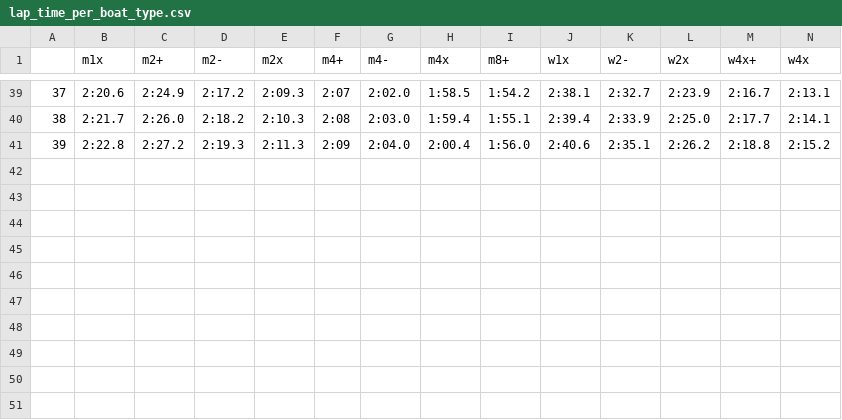
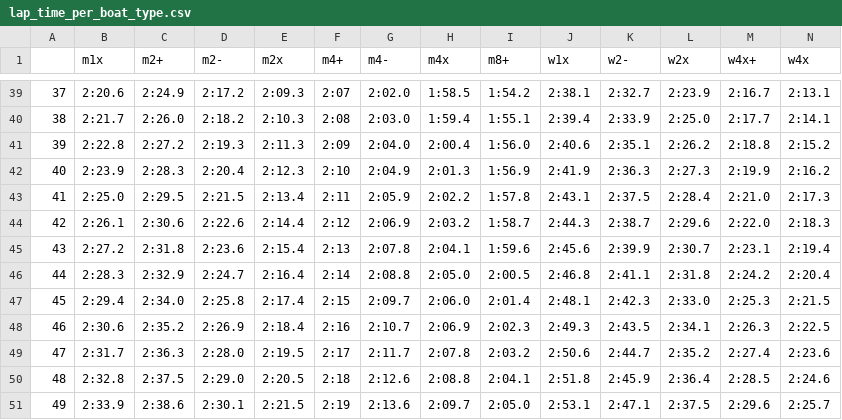
Before and after one commit to pine5274/japansese-rowing-prognostic-time, a CSV file: dst/lap_time_per_boat_type.csv, drawn as a sheet; only a part is shown, gaps mark what is left out; rows hold the shown columns only; the diff names each change by its address in the sheet, - before the commit and + after, or states it on an @@ line.

```diff
--- a/dst/lap_time_per_boat_type.csv
+++ b/dst/lap_time_per_boat_type.csv
+row 42: 40 | 2:23.9 | 2:28.3 | 2:20.4 | 2:12.3 | 2:10 | 2:04.9 | 2:01.3 | 1:56.9 | 2:41.9 | 2:36.3 | 2:27.3 | 2:19.9 | 2:16.2
+row 43: 41 | 2:25.0 | 2:29.5 | 2:21.5 | 2:13.4 | 2:11 | 2:05.9 | 2:02.2 | 1:57.8 | 2:43.1 | 2:37.5 | 2:28.4 | 2:21.0 | 2:17.3
+row 44: 42 | 2:26.1 | 2:30.6 | 2:22.6 | 2:14.4 | 2:12 | 2:06.9 | 2:03.2 | 1:58.7 | 2:44.3 | 2:38.7 | 2:29.6 | 2:22.0 | 2:18.3
+row 45: 43 | 2:27.2 | 2:31.8 | 2:23.6 | 2:15.4 | 2:13 | 2:07.8 | 2:04.1 | 1:59.6 | 2:45.6 | 2:39.9 | 2:30.7 | 2:23.1 | 2:19.4
+row 46: 44 | 2:28.3 | 2:32.9 | 2:24.7 | 2:16.4 | 2:14 | 2:08.8 | 2:05.0 | 2:00.5 | 2:46.8 | 2:41.1 | 2:31.8 | 2:24.2 | 2:20.4
+row 47: 45 | 2:29.4 | 2:34.0 | 2:25.8 | 2:17.4 | 2:15 | 2:09.7 | 2:06.0 | 2:01.4 | 2:48.1 | 2:42.3 | 2:33.0 | 2:25.3 | 2:21.5
+row 48: 46 | 2:30.6 | 2:35.2 | 2:26.9 | 2:18.4 | 2:16 | 2:10.7 | 2:06.9 | 2:02.3 | 2:49.3 | 2:43.5 | 2:34.1 | 2:26.3 | 2:22.5
+row 49: 47 | 2:31.7 | 2:36.3 | 2:28.0 | 2:19.5 | 2:17 | 2:11.7 | 2:07.8 | 2:03.2 | 2:50.6 | 2:44.7 | 2:35.2 | 2:27.4 | 2:23.6
+row 50: 48 | 2:32.8 | 2:37.5 | 2:29.0 | 2:20.5 | 2:18 | 2:12.6 | 2:08.8 | 2:04.1 | 2:51.8 | 2:45.9 | 2:36.4 | 2:28.5 | 2:24.6
+row 51: 49 | 2:33.9 | 2:38.6 | 2:30.1 | 2:21.5 | 2:19 | 2:13.6 | 2:09.7 | 2:05.0 | 2:53.1 | 2:47.1 | 2:37.5 | 2:29.6 | 2:25.7
```
Also changed, not shown: 7 other files.
